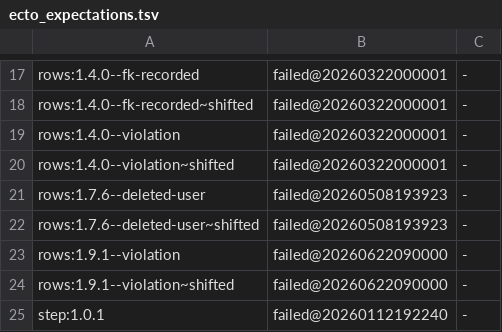
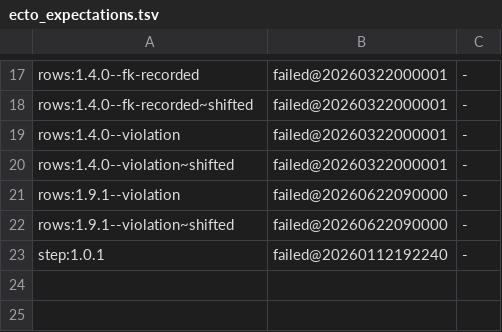
Before and after one commit to Freika/dawarich, a TSV file: scripts/schema_parity/ecto_expectations.tsv, drawn as a sheet; only a part is shown, gaps mark what is left out; the diff names each change by its address in the sheet, - before the commit and + after, or states it on an @@ line.

```diff
--- a/scripts/schema_parity/ecto_expectations.tsv
+++ b/scripts/schema_parity/ecto_expectations.tsv
-row 21: rows:1.7.6--deleted-user | failed@20260508193923 | -
-row 22: rows:1.7.6--deleted-user~shifted | failed@20260508193923 | -
```
Also changed, not shown: 7 other files.
